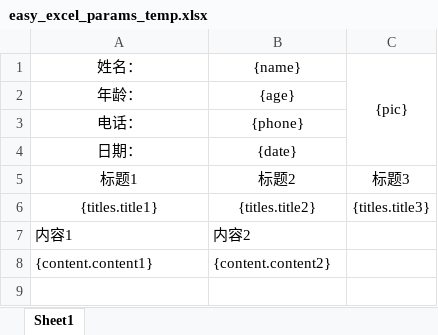
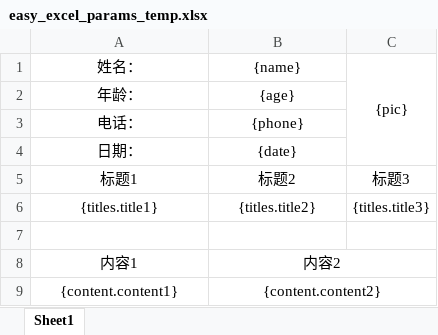
Before and after one commit to dantelian/spring-boot, an Excel workbook: spring-boot-common/src/main/resources/templates/easy_excel_params_temp.xlsx, sheet Sheet1, drawn as a sheet; values as stored, in another font and other column widths than the file's, no borders; addresses are those after the commit; the diff names each change by its address in the sheet, - before the commit and + after, or states it on an @@ line.

Commit message:
spring-boot-common easyexcel temp param

```diff
--- a/spring-boot-common/src/main/resources/templates/easy_excel_params_temp.xlsx (sheet Sheet1)
+++ b/spring-boot-common/src/main/resources/templates/easy_excel_params_temp.xlsx (sheet Sheet1)
+row 7: (empty)
-A8:B9 alignment: left
+A8:B9 alignment: center
+B8:C8 merged
+B9:C9 merged
```
Also changed, not shown: 1 other file.
